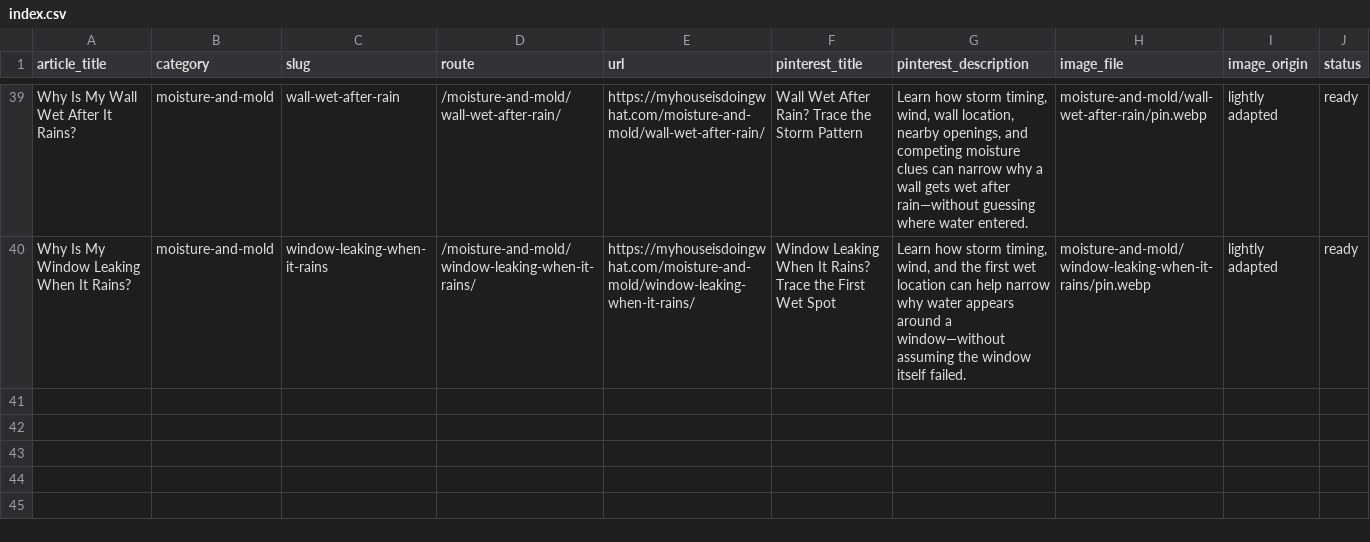
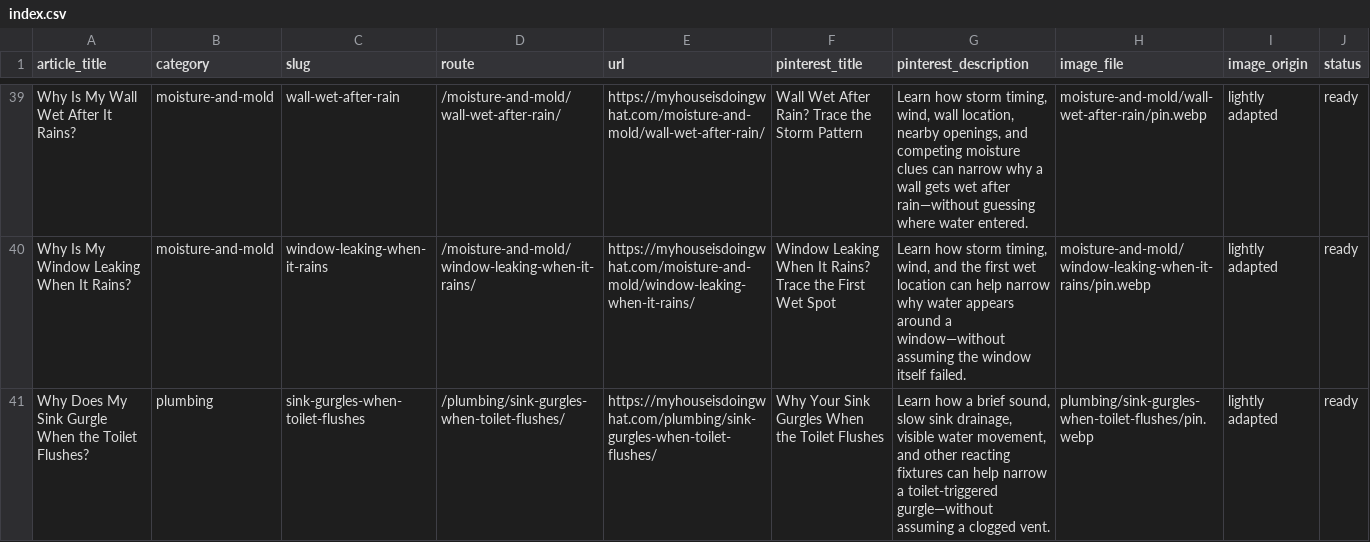
Before and after one commit to gageg123-de/housewise, a CSV file: content-deployment/pinterest-blog-content/index.csv, drawn as a sheet; only a part is shown, gaps mark what is left out; the diff names each change by its address in the sheet, - before the commit and + after, or states it on an @@ line.

Commit message:
feat: add sink toilet-flush gurgling guide

```diff
--- a/content-deployment/pinterest-blog-content/index.csv
+++ b/content-deployment/pinterest-blog-content/index.csv
+row 41: Why Does My Sink Gurgle When the Toilet Flushes? | plumbing | sink-gurgles-when-toilet-flushes | /plumbing/sink-gurgles-when-toilet-flushes/ | https://myhouseisdoingwhat.com/plumbing/sink-gurgles-when-toilet-flushes/ | Why Your Sink Gurgles When the Toilet Flushes | Learn how a brief sound, slow sink drainage, visible water movement, and other reacting fixtures can help narrow a toilet-triggered gurgle—without assuming a clogged vent. | plumbing/sink-gurgles-when-toilet-flushes/pin.webp | lightly adapted | ready
```
Also changed, not shown: content/topics.csv, 8 other files.
